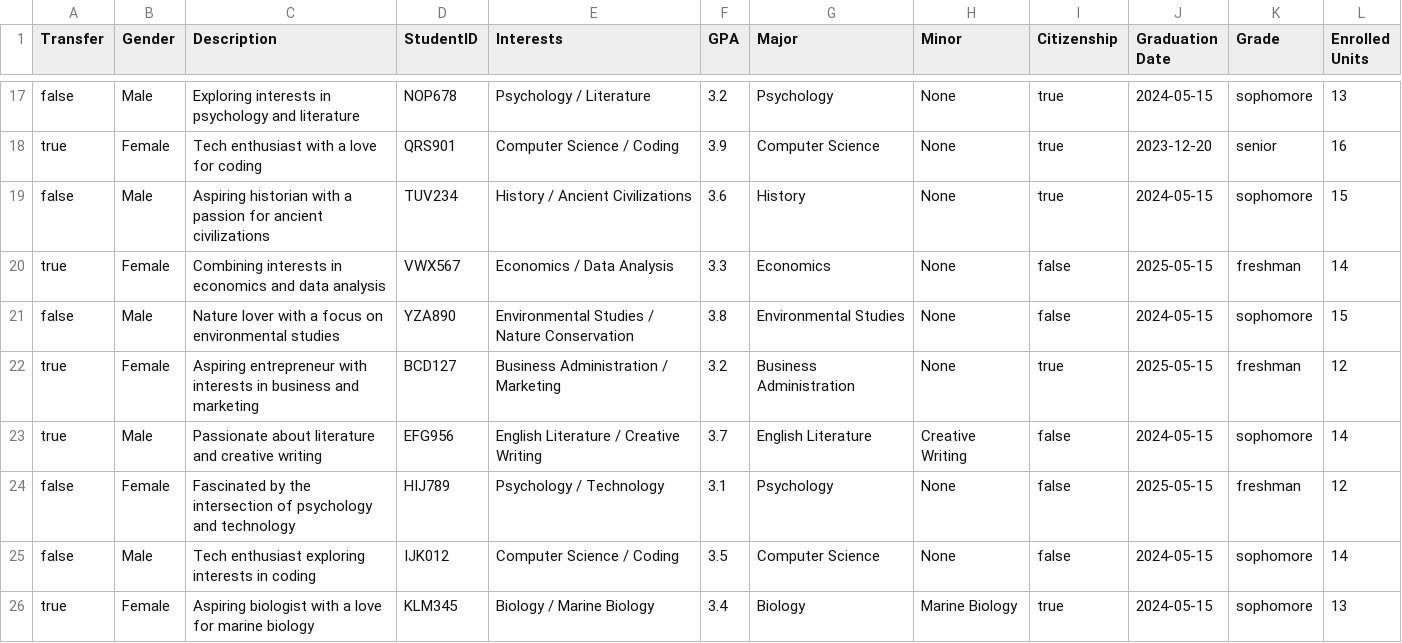
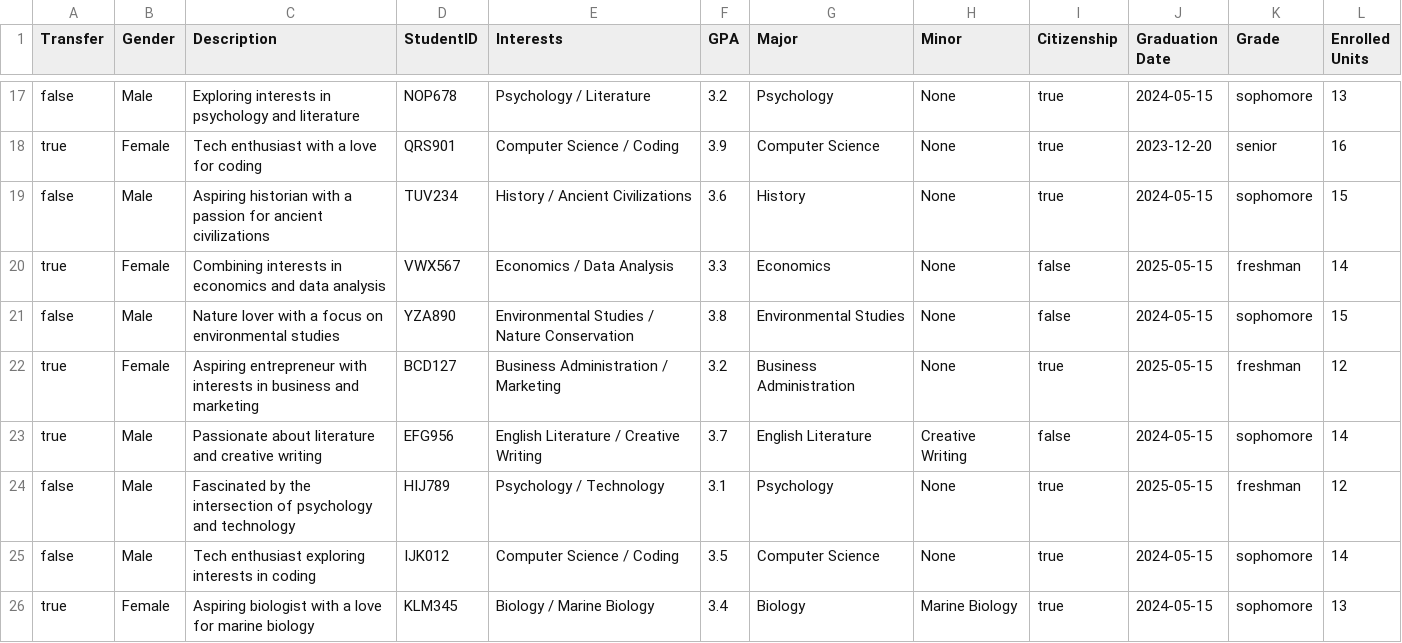
Before and after one commit to SFWE-301-Teams/Algorithm, a CSV file: src/StudentTest.csv, drawn as a sheet; only a part is shown, gaps mark what is left out.

```diff
--- a/src/StudentTest.csv
+++ b/src/StudentTest.csv
@@ -23,4 +23,4 @@ true, Female, Aspiring entrepreneur with interests in business and marketing, BC
 true, Male, Passionate about literature and creative writing, EFG956, English Literature / Creative Writing, 3.7, English Literature, Creative Writing, false, 2024-05-15, sophomore, 14
-false, Female, Fascinated by the intersection of psychology and technology, HIJ789, Psychology / Technology, 3.1, Psychology, None, false, 2025-05-15, freshman, 12
-false, Male, Tech enthusiast exploring interests in coding, IJK012, Computer Science / Coding, 3.5, Computer Science, None, false, 2024-05-15, sophomore, 14
+false, Male, Fascinated by the intersection of psychology and technology, HIJ789, Psychology / Technology, 3.1, Psychology, None, true, 2025-05-15, freshman, 12
+false, Male, Tech enthusiast exploring interests in coding, IJK012, Computer Science / Coding, 3.5, Computer Science, None, true, 2024-05-15, sophomore, 14
 true, Female, Aspiring biologist with a love for marine biology, KLM345, Biology / Marine Biology, 3.4, Biology, Marine Biology, true, 2024-05-15, sophomore, 13
```
Also changed, not shown: src/ScholarshipTest.csv, src/expectedMatching.csv.
